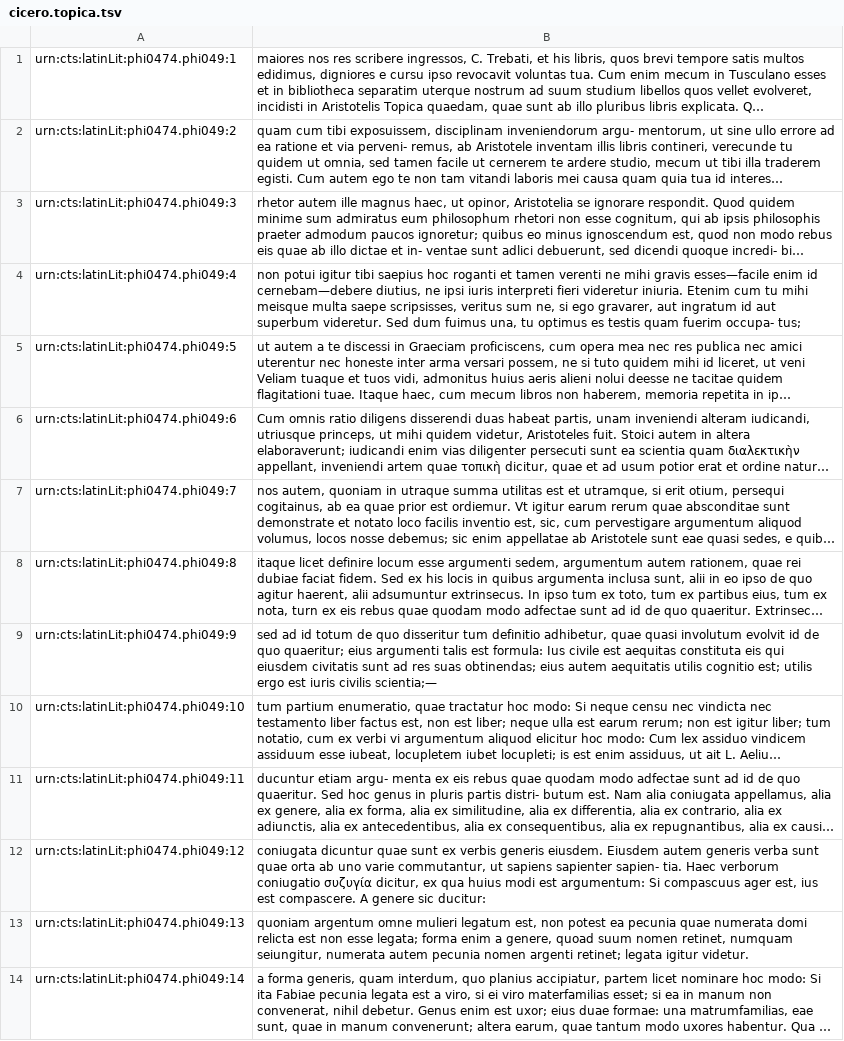
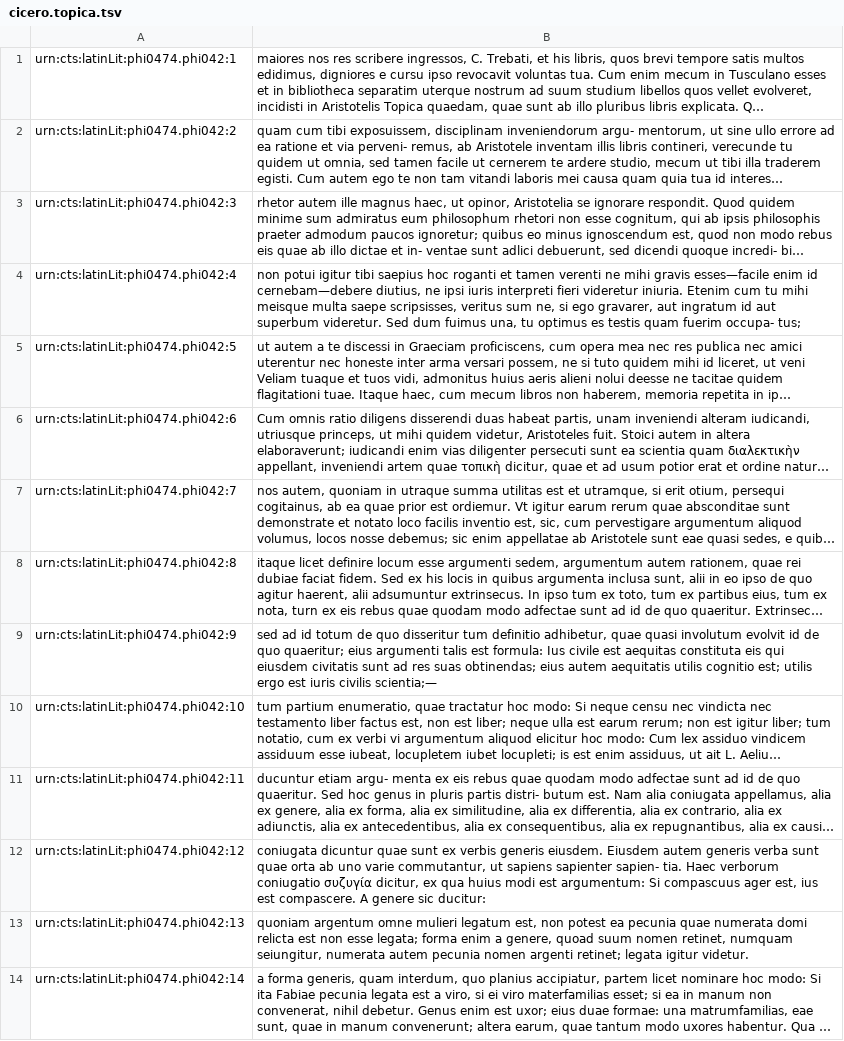
Before and after one commit to hcflag/latin, a TSV file: editions/cicero.topica.tsv, drawn as a sheet; only a part is shown; long unchanged cells end in …; the diff covers the shown part only; the diff names each change by its address in the sheet, - before the commit and + after, or states it on an @@ line.

Commit message:
Corrected incorrect URN for Cicero's Topica

```diff
--- a/editions/cicero.topica.tsv
+++ b/editions/cicero.topica.tsv
-A1: urn:cts:latinLit:phi0474.phi049:1
+A1: urn:cts:latinLit:phi0474.phi042:1
-A2: urn:cts:latinLit:phi0474.phi049:2
+A2: urn:cts:latinLit:phi0474.phi042:2
-A3: urn:cts:latinLit:phi0474.phi049:3
+A3: urn:cts:latinLit:phi0474.phi042:3
-A4: urn:cts:latinLit:phi0474.phi049:4
+A4: urn:cts:latinLit:phi0474.phi042:4
-A5: urn:cts:latinLit:phi0474.phi049:5
+A5: urn:cts:latinLit:phi0474.phi042:5
-A6: urn:cts:latinLit:phi0474.phi049:6
+A6: urn:cts:latinLit:phi0474.phi042:6
-A7: urn:cts:latinLit:phi0474.phi049:7
+A7: urn:cts:latinLit:phi0474.phi042:7
-A8: urn:cts:latinLit:phi0474.phi049:8
+A8: urn:cts:latinLit:phi0474.phi042:8
-A9: urn:cts:latinLit:phi0474.phi049:9
+A9: urn:cts:latinLit:phi0474.phi042:9
-A10: urn:cts:latinLit:phi0474.phi049:10
+A10: urn:cts:latinLit:phi0474.phi042:10
-A11: urn:cts:latinLit:phi0474.phi049:11
+A11: urn:cts:latinLit:phi0474.phi042:11
-A12: urn:cts:latinLit:phi0474.phi049:12
+A12: urn:cts:latinLit:phi0474.phi042:12
-A13: urn:cts:latinLit:phi0474.phi049:13
+A13: urn:cts:latinLit:phi0474.phi042:13
-A14: urn:cts:latinLit:phi0474.phi049:14
+A14: urn:cts:latinLit:phi0474.phi042:14
```
Also changed, not shown: 86 edited cells elsewhere in this file.
